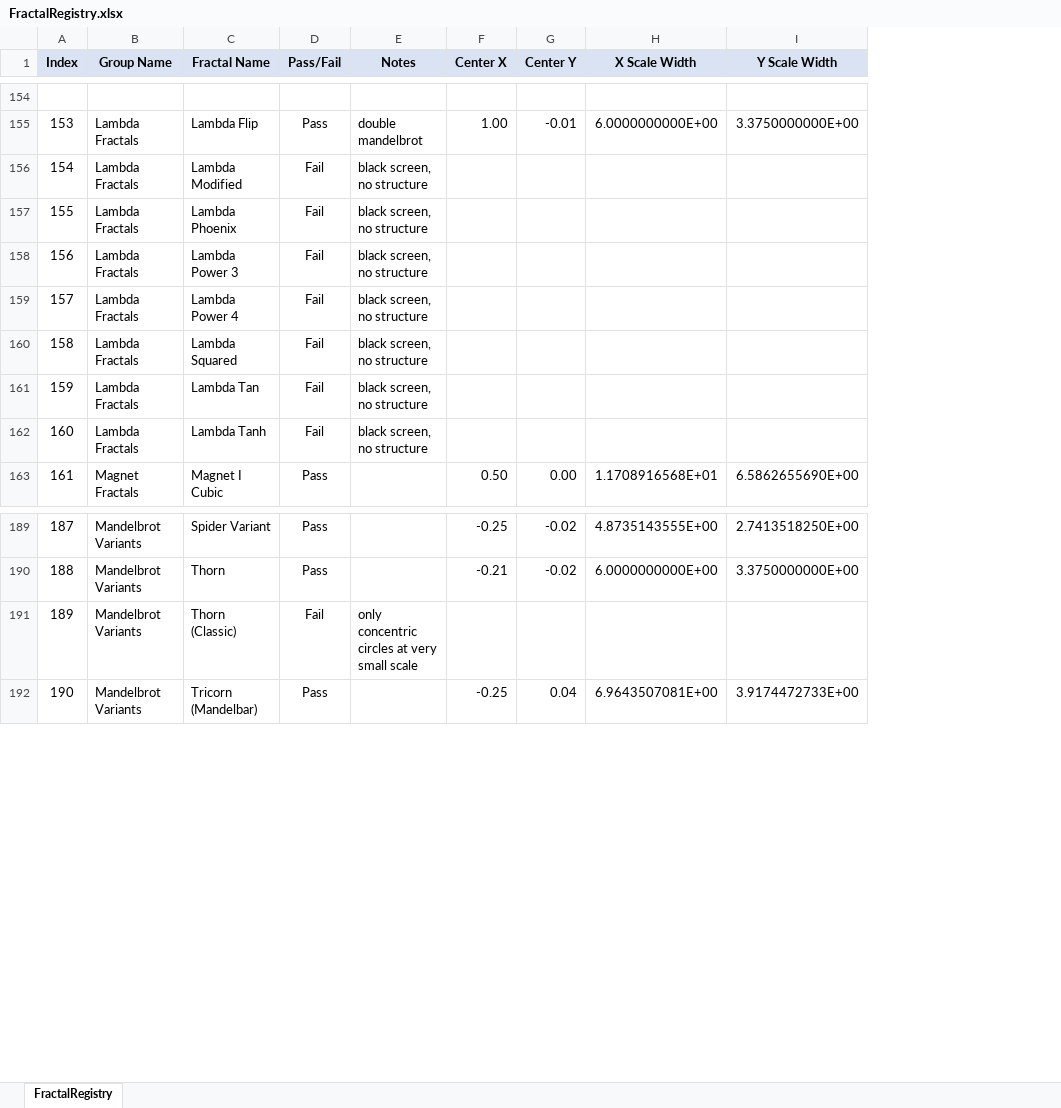
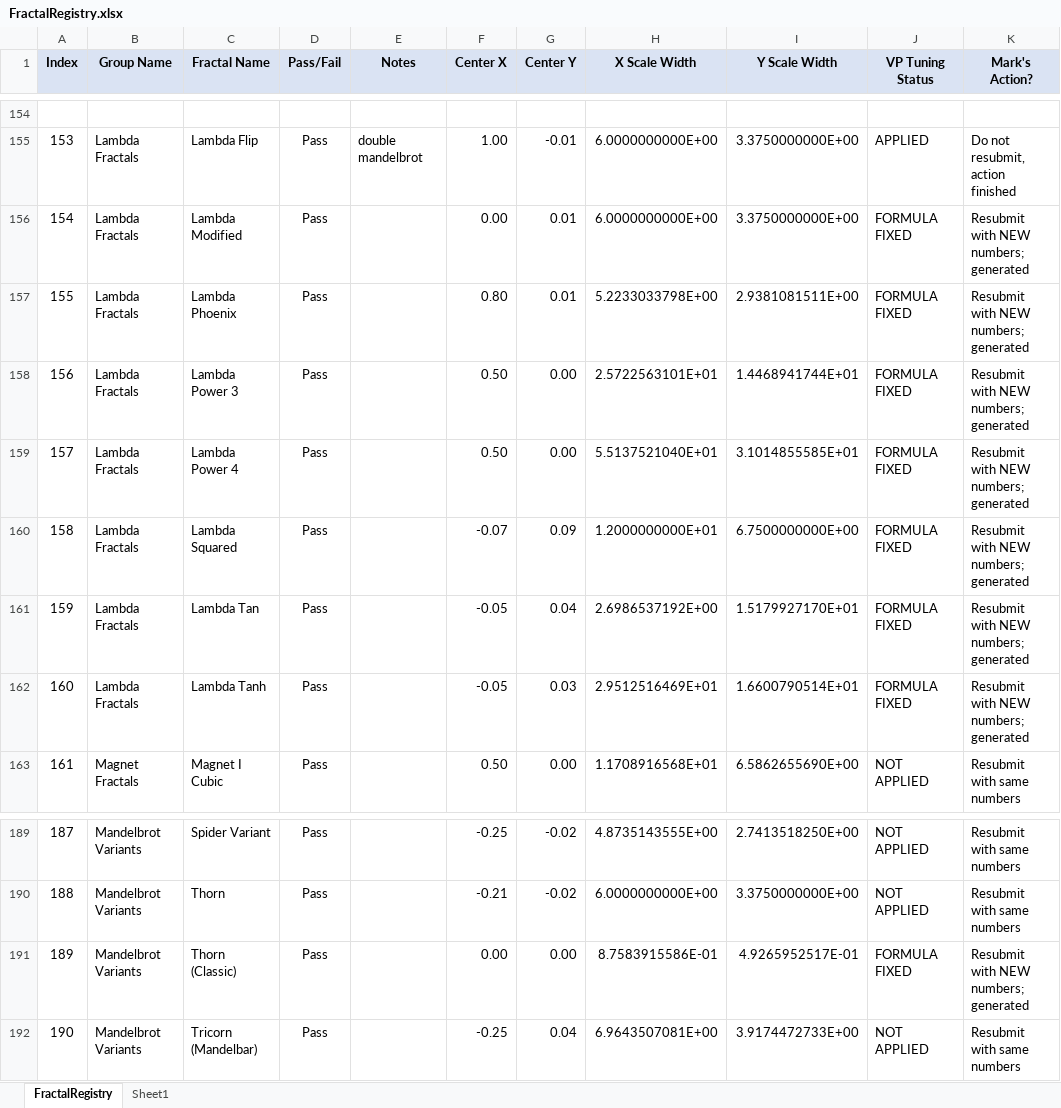
Before and after one commit to markhassellsmith/ManpLab, an Excel workbook: ManpWinUI/Documentation/Architecture/FractalRegistry.xlsx, sheet FractalRegistry, drawn as a sheet; only a part is shown, gaps mark what is left out; values as stored, in another font and other column widths than the file's, no borders; conditional formats not drawn; the diff covers the shown part only; the diff names each change by its address in the sheet, - before the commit and + after, or states it on an @@ line.

Commit message:
Modifications to center coordinates and viewport scale (a.k.a, Viewport Tuning) for fractals numbered #153 thru #262 .  Purpose is to start the user at the top level of a visualization, where the structure is just beginning to emerge.  The assumption is that the user wants to see from the start, down to smaller scales, how the fractal is structured.

```diff
--- a/ManpWinUI/Documentation/Architecture/FractalRegistry.xlsx (sheet FractalRegistry)
+++ b/ManpWinUI/Documentation/Architecture/FractalRegistry.xlsx (sheet FractalRegistry)
+sheet tab: Sheet1
+column J (VP Tuning Status), rows 155-163: APPLIED | FORMULA FIXED | FORMULA FIXED | FORMULA FIXED | FORMULA FIXED | FORMULA FIXED | FORMULA FIXED | FORMULA FIXED | NOT APPLIED; rows 189-192: NOT APPLIED | NOT APPLIED | FORMULA FIXED | NOT APPLIED
+column K (Mark's Action?), rows 155-163: Do not resubmit, action finished | Resubmit with NEW numbers; generated | Resubmit with NEW numbers; generated | Resubmit with NEW numbers; generated | Resubmit with NEW numbers; generated | Resubmit with NEW numbers; generated | Resubmit with NEW numbers; generated | Resubmit with NEW numbers; generated | Resubmit with same numbers; rows 189-192: Resubmit with same numbers | Resubmit with same numbers | Resubmit with NEW numbers; generated | Resubmit with same numbers
-D156:D162 (Pass/Fail): Fail
+D156:D162 (Pass/Fail): Pass
-E156:E162 (Notes): black screen, no structure
+E156:E162 (Notes): (empty)
-F156 (Center X): (empty)
+F156 (Center X): 0.00
-G156:G157 (Center Y): (empty)
+G156:G157 (Center Y): 0.01
-H156 (X Scale Width): (empty)
+H156 (X Scale Width): 6.0000000000E+00
-I156 (Y Scale Width): (empty)
+I156 (Y Scale Width): 3.3750000000E+00
-F157 (Center X): (empty)
+F157 (Center X): 0.80
-H157 (X Scale Width): (empty)
+H157 (X Scale Width): 5.2233033798E+00
-I157 (Y Scale Width): (empty)
+I157 (Y Scale Width): 2.9381081511E+00
-F158:F159 (Center X): (empty)
+F158:F159 (Center X): 0.50
-G158:G159 (Center Y): (empty)
+G158:G159 (Center Y): 0.00
-H158 (X Scale Width): (empty)
+H158 (X Scale Width): 2.5722563101E+01
-I158 (Y Scale Width): (empty)
+I158 (Y Scale Width): 1.4468941744E+01
-H159 (X Scale Width): (empty)
+H159 (X Scale Width): 5.5137521040E+01
-I159 (Y Scale Width): (empty)
+I159 (Y Scale Width): 3.1014855585E+01
-F160 (Center X): (empty)
+F160 (Center X): -0.07
-G160 (Center Y): (empty)
+G160 (Center Y): 0.09
-H160 (X Scale Width): (empty)
+H160 (X Scale Width): 1.2000000000E+01
-I160 (Y Scale Width): (empty)
+I160 (Y Scale Width): 6.7500000000E+00
-F161:F162 (Center X): (empty)
+F161:F162 (Center X): -0.05
-G161 (Center Y): (empty)
+G161 (Center Y): 0.04
-H161 (X Scale Width): (empty)
+H161 (X Scale Width): 2.6986537192E+00
-I161 (Y Scale Width): (empty)
+I161 (Y Scale Width): 1.5179927170E+01
-G162 (Center Y): (empty)
+G162 (Center Y): 0.03
-H162 (X Scale Width): (empty)
+H162 (X Scale Width): 2.9512516469E+01
-I162 (Y Scale Width): (empty)
+I162 (Y Scale Width): 1.6600790514E+01
-D191 (Pass/Fail): Fail
+D191 (Pass/Fail): Pass
-E191 (Notes): only concentric circles at very small scale
+E191 (Notes): (empty)
-F191 (Center X): (empty)
+F191 (Center X): 0.00
-G191 (Center Y): (empty)
+G191 (Center Y): 0.00
-H191 (X Scale Width): (empty)
+H191 (X Scale Width): 8.7583915586E-01
-I191 (Y Scale Width): (empty)
+I191 (Y Scale Width): 4.9265952517E-01
```
Also changed, not shown: 1 added row and 75 edited cells elsewhere in this sheet, formulas that keep their value, 20 other files.
